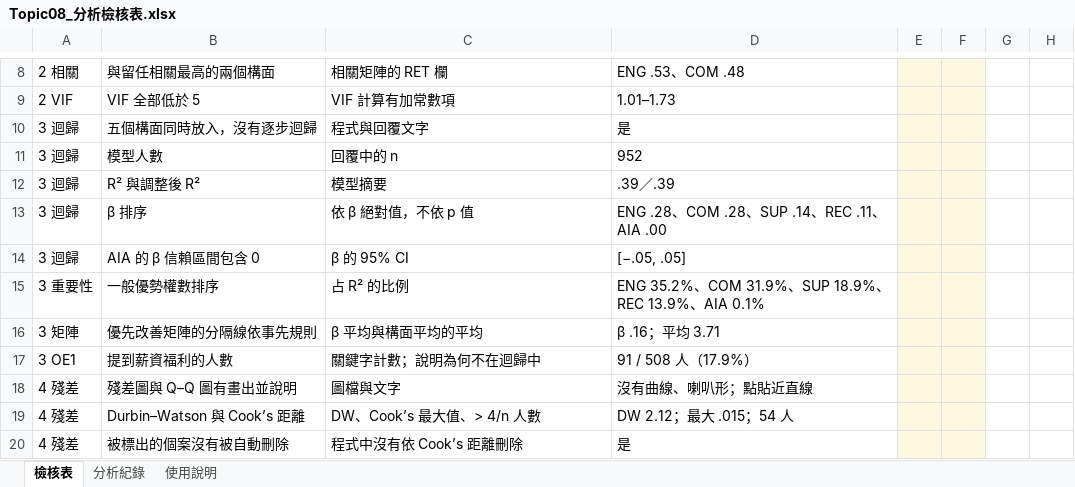
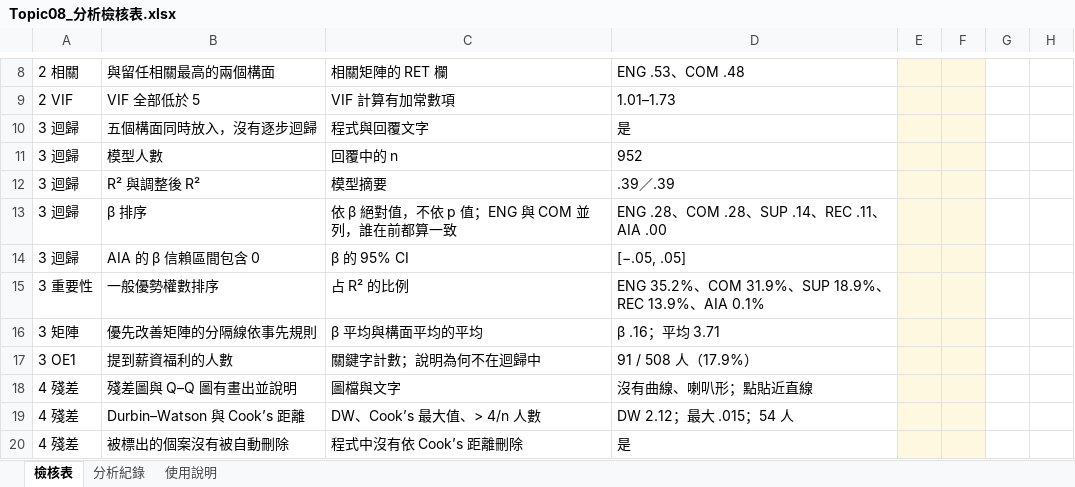
Before and after one commit to yhwjoanna/Psychometrics, an Excel workbook: Assignments/Topic08_分析檢核表.xlsx, sheet 檢核表, drawn as a sheet; only a part is shown, gaps mark what is left out; values as stored, in another font and other column widths than the file's, no borders; the diff names each change by its address in the sheet, - before the commit and + after, or states it on an @@ line.

```diff
--- a/Assignments/Topic08_分析檢核表.xlsx (sheet 檢核表)
+++ b/Assignments/Topic08_分析檢核表.xlsx (sheet 檢核表)
-C13: 依 β 絕對值，不依 p 值
+C13: 依 β 絕對值，不依 p 值；ENG 與 COM 並列，誰在前都算一致
```
Also changed, not shown: sheet 使用說明, 7 other files.
